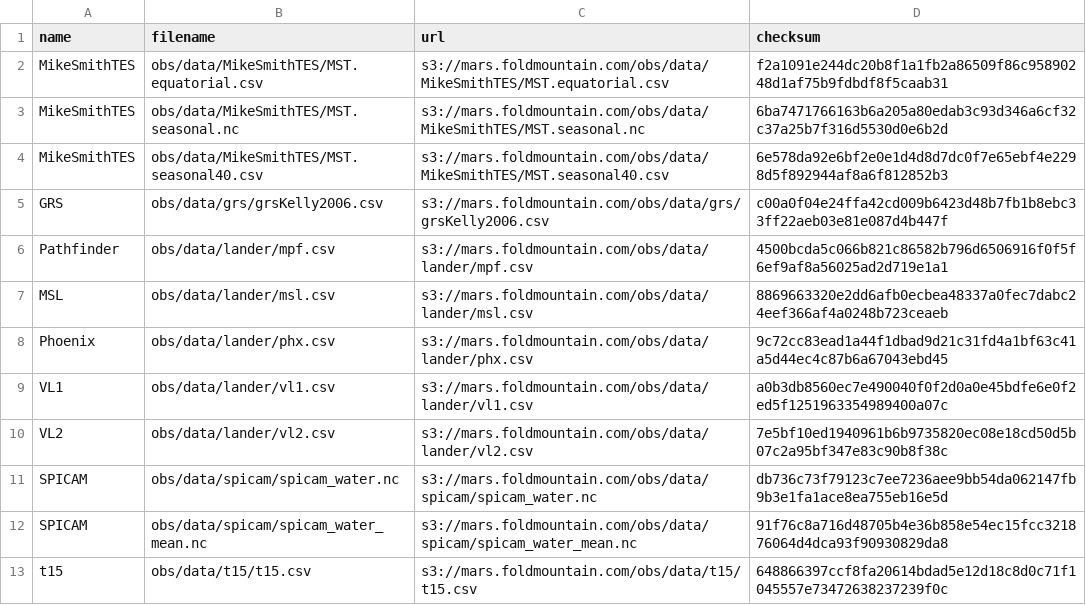
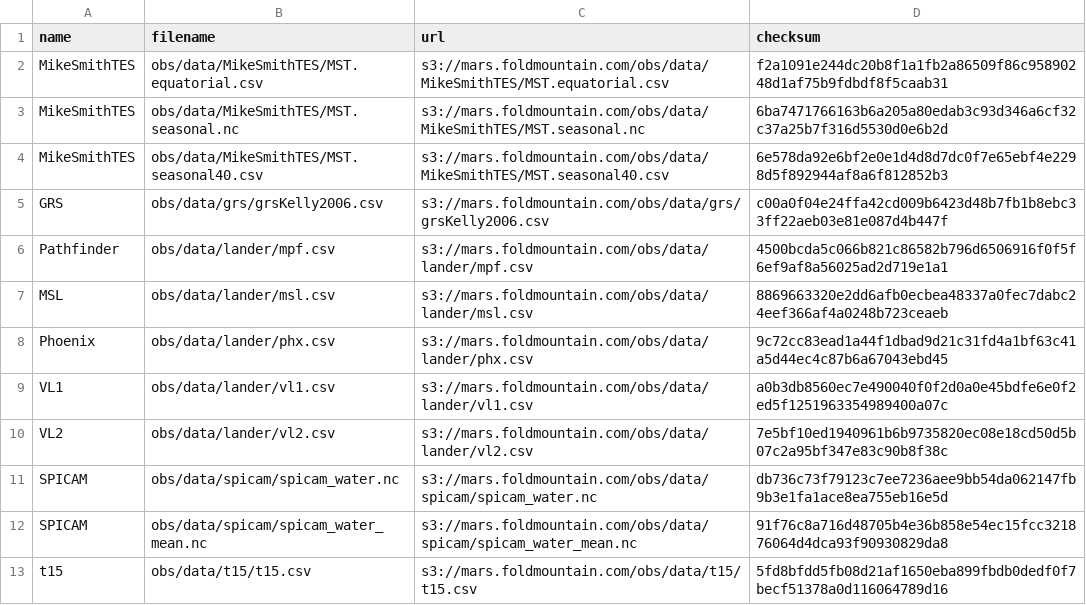
Before and after one commit to eelsirhc/pydwrf2, a CSV file: pydwrf2/datasets/remote_data.csv, drawn as a sheet.

Commit message:
update t15 dataset

```diff
--- a/pydwrf2/datasets/remote_data.csv
+++ b/pydwrf2/datasets/remote_data.csv
@@ -12,2 +12,2 @@ SPICAM,obs/data/spicam/spicam_water.nc,s3://mars.foldmountain.com/obs/data/spica
 SPICAM,obs/data/spicam/spicam_water_mean.nc,s3://mars.foldmountain.com/obs/data/spicam/spicam_water_mean.nc,91f76c8a716d48705b4e36b858e54ec15fcc321876064d4dca93f90930829da8
-t15,obs/data/t15/t15.csv,s3://mars.foldmountain.com/obs/data/t15/t15.csv,648866397ccf8fa20614bdad5e12d18c8d0c71f1045557e73472638237239f0c
+t15,obs/data/t15/t15.csv,s3://mars.foldmountain.com/obs/data/t15/t15.csv,5fd8bfdd5fb08d21af1650eba899fbdb0dedf0f7becf51378a0d116064789d16
```
Also changed, not shown: 2 other files.
